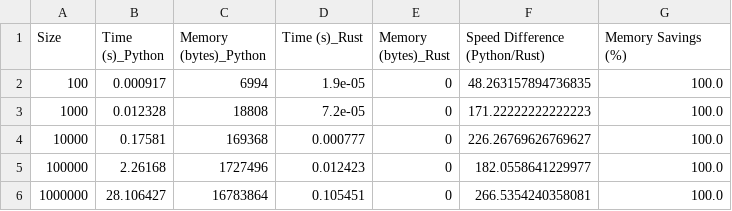
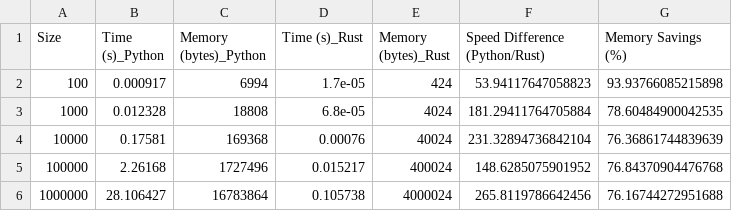
Before and after one commit to nogibjj/JamieLiu_Mini8, a CSV file: comparison_results.csv, drawn as a sheet.

```diff
--- a/comparison_results.csv
+++ b/comparison_results.csv
@@ -1,6 +1,6 @@
 Size,Time (s)_Python,Memory (bytes)_Python,Time (s)_Rust,Memory (bytes)_Rust,Speed Difference (Python/Rust),Memory Savings (%)
-100,0.000917,6994,1.9e-05,0,48.263157894736835,100.0
-1000,0.012328,18808,7.2e-05,0,171.22222222222223,100.0
-10000,0.17581,169368,0.000777,0,226.26769626769627,100.0
-100000,2.26168,1727496,0.012423,0,182.0558641229977,100.0
-1000000,28.106427,16783864,0.105451,0,266.5354240358081,100.0
+100,0.000917,6994,1.7e-05,424,53.94117647058823,93.93766085215898
+1000,0.012328,18808,6.8e-05,4024,181.29411764705884,78.60484900042535
+10000,0.17581,169368,0.00076,40024,231.32894736842104,76.36861744839639
+100000,2.26168,1727496,0.015217,400024,148.6285075901952,76.84370904476768
+1000000,28.106427,16783864,0.105738,4000024,265.8119786642456,76.16744272951688
```
Also changed, not shown: 3 other files.
